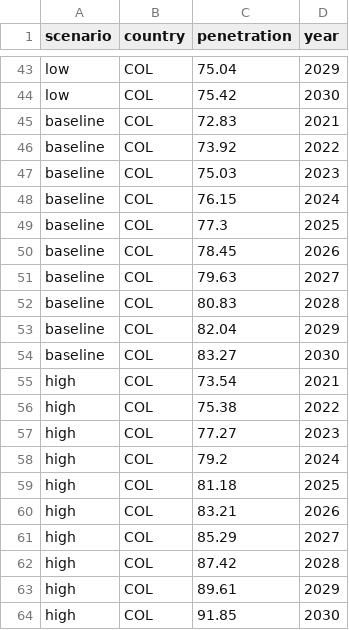
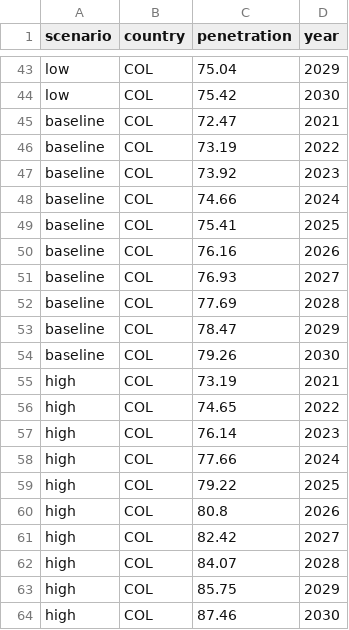
Before and after one commit to edwardoughton/cucumber, a CSV file: vis/subscriptions/data_inputs/COL.csv, drawn as a sheet; only a part is shown, gaps mark what is left out.

```diff
--- a/vis/subscriptions/data_inputs/COL.csv
+++ b/vis/subscriptions/data_inputs/COL.csv
@@ -44,21 +44,21 @@ low,COL,75.04,2029
 low,COL,75.42,2030
-baseline,COL,72.83,2021
-baseline,COL,73.92,2022
-baseline,COL,75.03,2023
-baseline,COL,76.15,2024
-baseline,COL,77.3,2025
-baseline,COL,78.45,2026
-baseline,COL,79.63,2027
-baseline,COL,80.83,2028
-baseline,COL,82.04,2029
-baseline,COL,83.27,2030
-high,COL,73.54,2021
-high,COL,75.38,2022
-high,COL,77.27,2023
-high,COL,79.2,2024
-high,COL,81.18,2025
-high,COL,83.21,2026
-high,COL,85.29,2027
-high,COL,87.42,2028
-high,COL,89.61,2029
-high,COL,91.85,2030
+baseline,COL,72.47,2021
+baseline,COL,73.19,2022
+baseline,COL,73.92,2023
+baseline,COL,74.66,2024
+baseline,COL,75.41,2025
+baseline,COL,76.16,2026
+baseline,COL,76.93,2027
+baseline,COL,77.69,2028
+baseline,COL,78.47,2029
+baseline,COL,79.26,2030
+high,COL,73.19,2021
+high,COL,74.65,2022
+high,COL,76.14,2023
+high,COL,77.66,2024
+high,COL,79.22,2025
+high,COL,80.8,2026
+high,COL,82.42,2027
+high,COL,84.07,2028
+high,COL,85.75,2029
+high,COL,87.46,2030
```
Also changed, not shown: vis/smartphones/data_inputs/CHL.csv, vis/smartphones/data_inputs/COL.csv, 26 other files.
